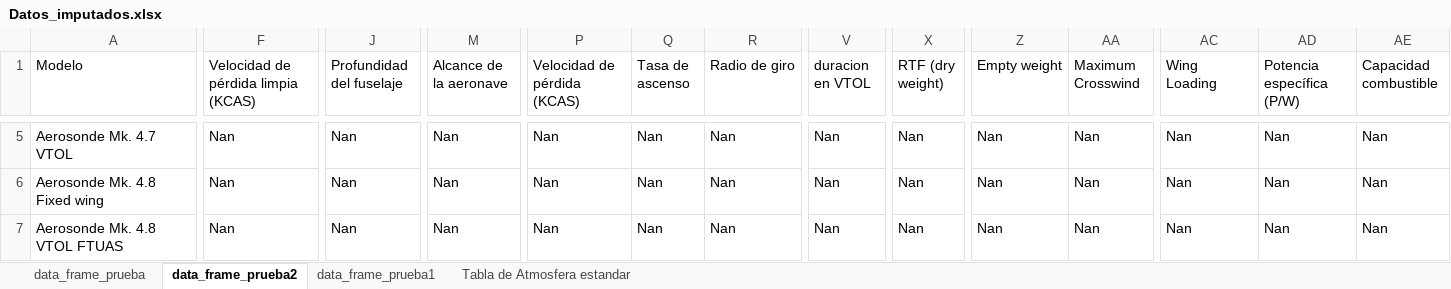
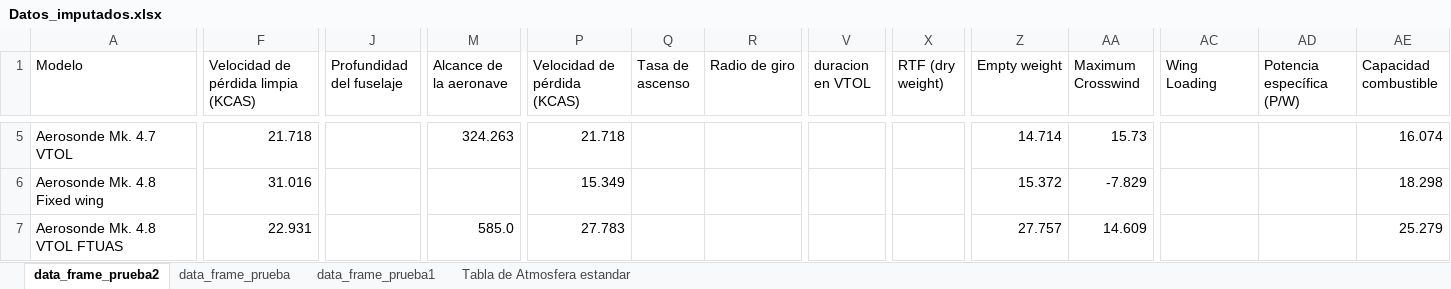
Before and after one commit to Delpoo/ADRpy-VTOL, an Excel workbook: ADRpy/analisis/Results/Datos_imputados.xlsx, sheet data_frame_prueba2, drawn as a sheet; only a part is shown, gaps mark what is left out; values as stored, in another font and other column widths than the file's, no cell formats; conditional formats not drawn; the diff covers the shown part only; the diff names each change by its address in the sheet, - before the commit and + after, or states it on an @@ line.

```diff
--- a/ADRpy/analisis/Results/Datos_imputados.xlsx (sheet data_frame_prueba2)
+++ b/ADRpy/analisis/Results/Datos_imputados.xlsx (sheet data_frame_prueba2)
@@ sheet tab order changed: data_frame_prueba2 | data_frame_prueba | data_frame_prueba1 | Tabla de Atmosfera estandar @@
-F5: Nan
+F5: 21.718
-J5:J7 (Profundidad del fuselaje): Nan
+J5:J7 (Profundidad del fuselaje): (empty)
-M5 (Alcance de la aeronave): Nan
+M5 (Alcance de la aeronave): 324.263
-P5 (Velocidad de pérdida (KCAS)): Nan
+P5 (Velocidad de pérdida (KCAS)): 21.718
-Q5:Q7 (Tasa de ascenso): Nan
+Q5:Q7 (Tasa de ascenso): (empty)
-R5:R7 (Radio de giro): Nan
+R5:R7 (Radio de giro): (empty)
-V5:V7 (duracion en VTOL): Nan
+V5:V7 (duracion en VTOL): (empty)
-X5:X7 (RTF (dry weight)): Nan
+X5:X7 (RTF (dry weight)): (empty)
-Z5 (Empty weight): Nan
+Z5 (Empty weight): 14.714
-AA5 (Maximum Crosswind): Nan
+AA5 (Maximum Crosswind): 15.73
-AC5:AC7 (Wing Loading): Nan
+AC5:AC7 (Wing Loading): (empty)
-AD5:AD7 (Potencia específica (P/W)): Nan
+AD5:AD7 (Potencia específica (P/W)): (empty)
-AE5 (Capacidad combustible): Nan
+AE5 (Capacidad combustible): 16.074
-F6: Nan
+F6: 31.016
-M6 (Alcance de la aeronave): Nan
+M6 (Alcance de la aeronave): (empty)
-P6 (Velocidad de pérdida (KCAS)): Nan
+P6 (Velocidad de pérdida (KCAS)): 15.349
-Z6 (Empty weight): Nan
+Z6 (Empty weight): 15.372
-AA6 (Maximum Crosswind): Nan
+AA6 (Maximum Crosswind): -7.829
-AE6 (Capacidad combustible): Nan
+AE6 (Capacidad combustible): 18.298
-F7: Nan
+F7: 22.931
-M7 (Alcance de la aeronave): Nan
+M7 (Alcance de la aeronave): 585.0
-P7 (Velocidad de pérdida (KCAS)): Nan
+P7 (Velocidad de pérdida (KCAS)): 27.783
-Z7 (Empty weight): Nan
+Z7 (Empty weight): 27.757
-AA7 (Maximum Crosswind): Nan
+AA7 (Maximum Crosswind): 14.609
-AE7 (Capacidad combustible): Nan
+AE7 (Capacidad combustible): 25.279
```
Also changed, not shown: 761 edited cells elsewhere in this sheet, sheet data_frame_prueba, cell formats, ADRpy/analisis/Data/Datos_aeronaves.xlsx, 6 other files.
